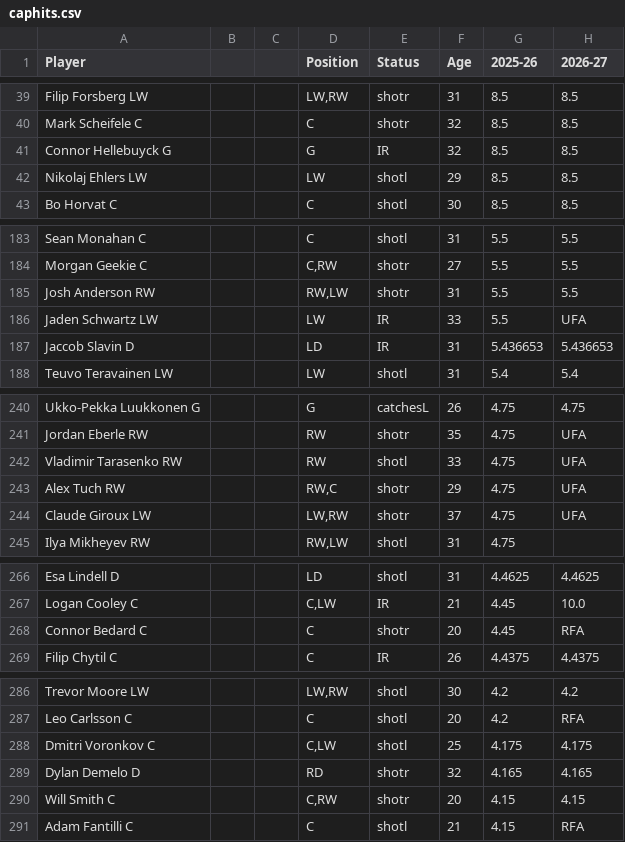
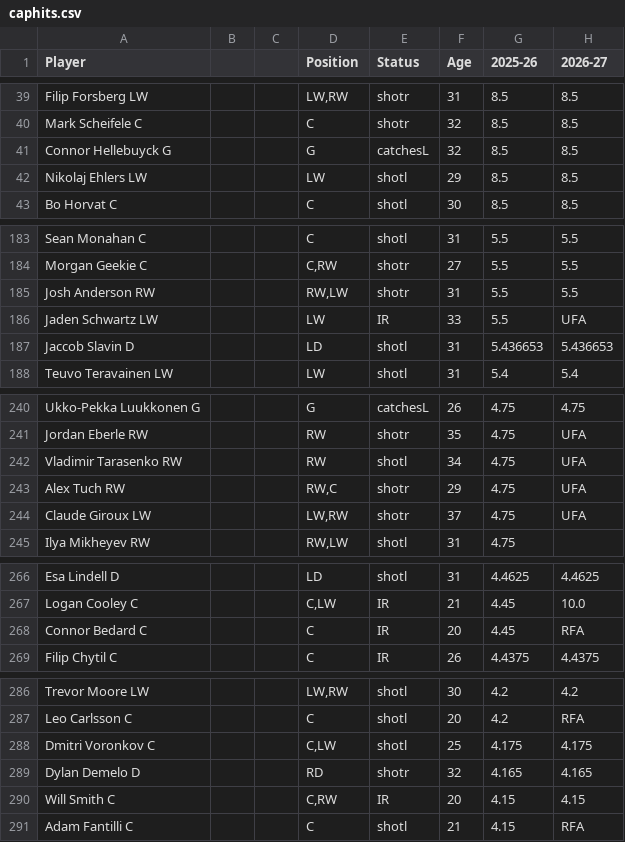
Before and after one commit to kww271/qBneK36JpdQetizHcQM7DMrCSz, a CSV file: caphits.csv, drawn as a sheet; only a part is shown, gaps mark what is left out; the diff covers the shown part only; the diff names each change by its address in the sheet, - before the commit and + after, or states it on an @@ line.

```diff
--- a/caphits.csv
+++ b/caphits.csv
-E41 (Status): IR
+E41 (Status): catchesL
-E187 (Status): IR
+E187 (Status): shotl
-F242 (Age): 33
+F242 (Age): 34
-E268 (Status): shotr
+E268 (Status): IR
-E290 (Status): shotr
+E290 (Status): IR
```
Also changed, not shown: 1 added row, 1 removed row and 24 edited cells elsewhere in this file.
